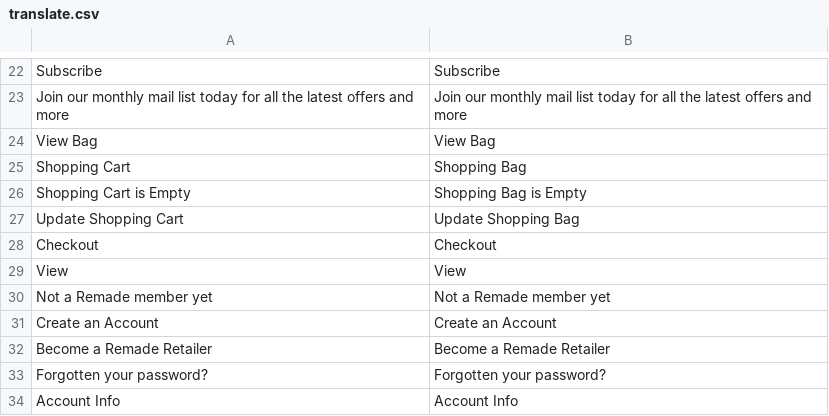
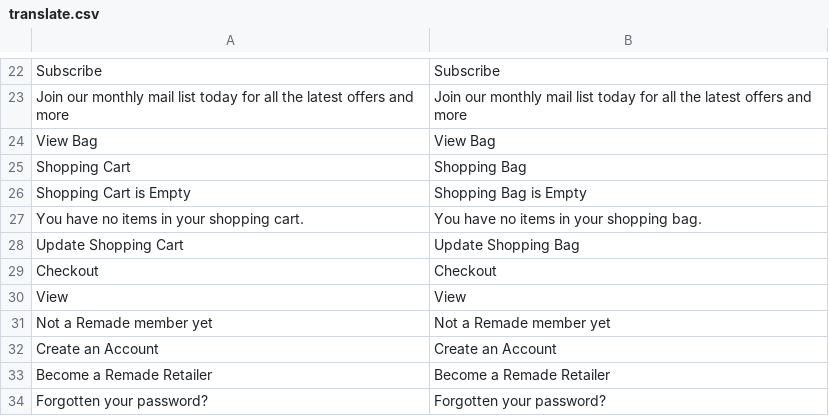
Before and after one commit to technicalguptagu/remade-in-britain, a CSV file: app/design/frontend/rwd/remadeinbritain/locale/en_US/translate.csv, drawn as a sheet; only a part is shown, gaps mark what is left out; the shorter side is filled out with more unchanged rows; the diff names each change by its address in the sheet, - before the commit and + after, or states it on an @@ line.

Commit message:
Changes by nishant for breadcrum  translate csv file

```diff
--- a/app/design/frontend/rwd/remadeinbritain/locale/en_US/translate.csv
+++ b/app/design/frontend/rwd/remadeinbritain/locale/en_US/translate.csv
+row 27: You have no items in your shopping cart. | You have no items in your shopping bag.
```
Also changed, not shown: 5 other files.
